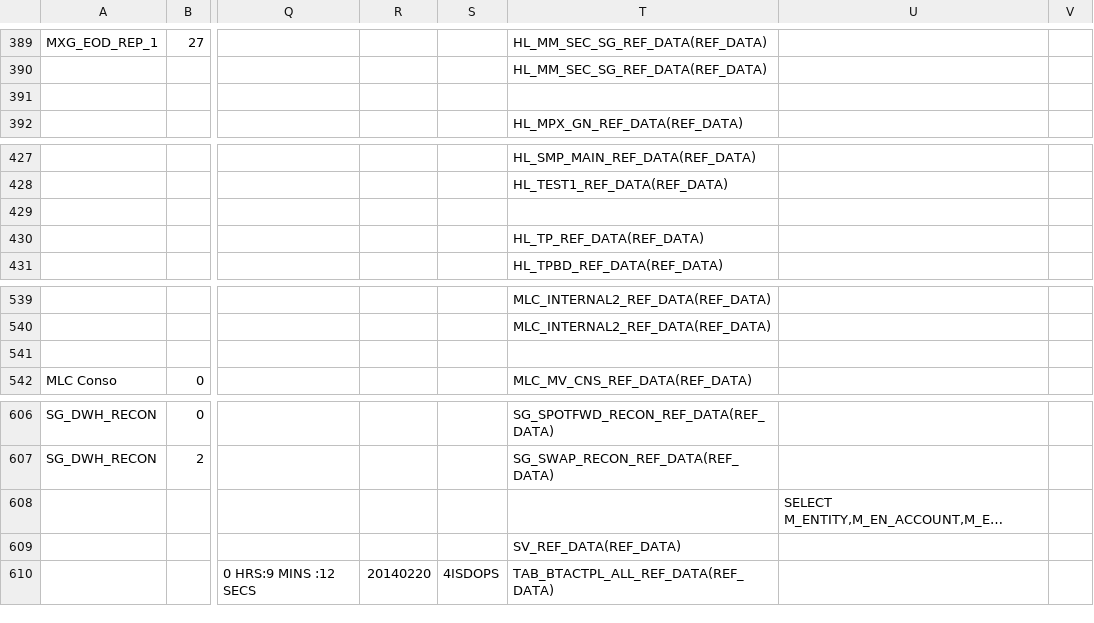
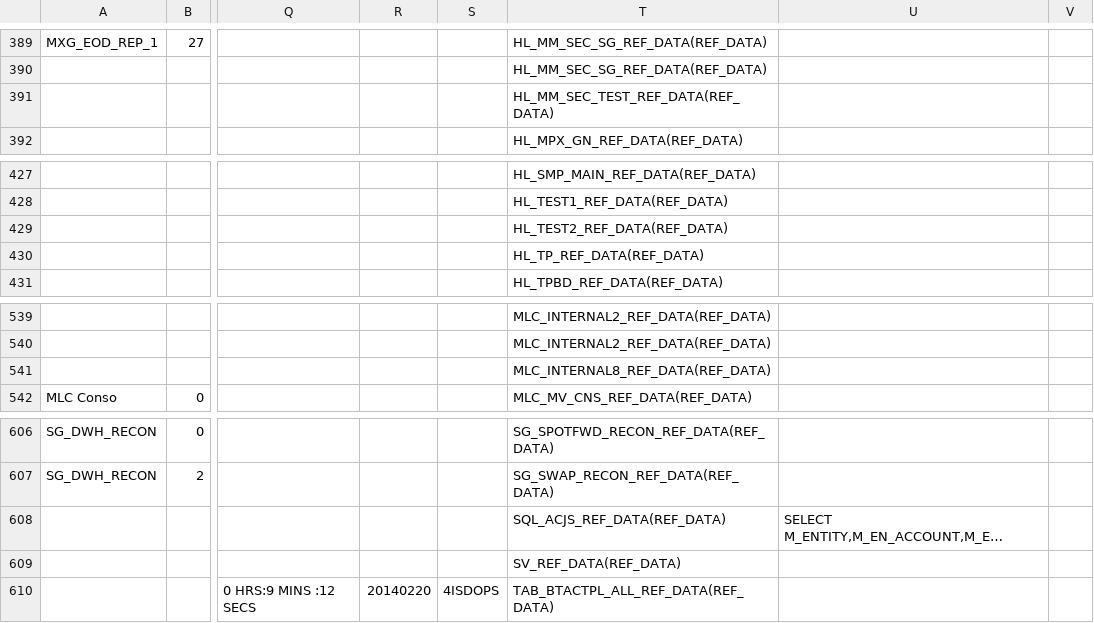
Before and after one commit to wygold/DM_Analysis, a CSV file: Input/source.csv, drawn as a sheet; only a part is shown, gaps mark what is left out; long unchanged cells end in …; the diff covers the shown part only; the diff names each change by its address in the sheet, - before the commit and + after, or states it on an @@ line.

```diff
--- a/Input/source.csv
+++ b/Input/source.csv
-T391: (empty)
+T391: HL_MM_SEC_TEST_REF_DATA(REF_DATA)
-T429: (empty)
+T429: HL_TEST2_REF_DATA(REF_DATA)
-T541: (empty)
+T541: MLC_INTERNAL8_REF_DATA(REF_DATA)
-T608: (empty)
+T608: SQL_ACJS_REF_DATA(REF_DATA)
```
Also changed, not shown: 14 edited cells elsewhere in this file, 5 other files.
